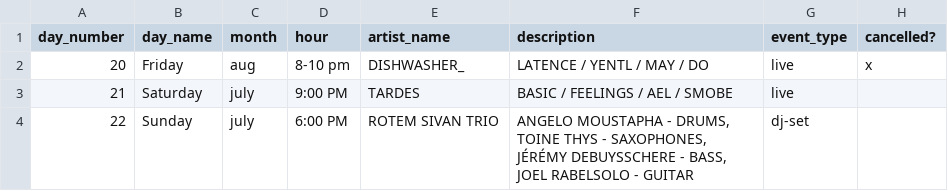
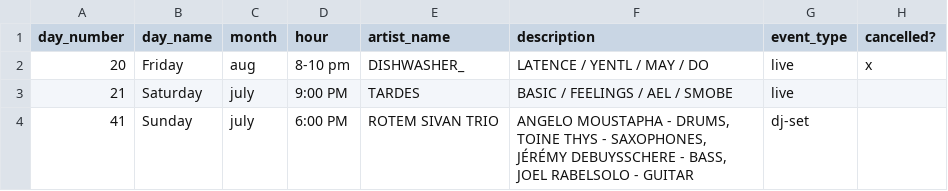
Before and after one commit to InnocentiusIII/InnocentiusIII.github.io, a CSV file: test.csv, drawn as a sheet.

Commit message:
Update test.csv

```diff
--- a/test.csv
+++ b/test.csv
@@ -3,2 +3,2 @@ day_number;day_name;month ;hour;artist_name;description;event_type;cancelled?
 21;Saturday;july;9:00 PM;TARDES;BASIC / FEELINGS / AEL / SMOBE;live;
-22;Sunday;july;6:00 PM;ROTEM SIVAN TRIO;ANGELO MOUSTAPHA - DRUMS, TOINE THYS - SAXOPHONES, JÉRÉMY DEBUYSSCHERE - BASS, JOEL RABELSOLO - GUITAR;dj-set;
+41;Sunday;july;6:00 PM;ROTEM SIVAN TRIO;ANGELO MOUSTAPHA - DRUMS, TOINE THYS - SAXOPHONES, JÉRÉMY DEBUYSSCHERE - BASS, JOEL RABELSOLO - GUITAR;dj-set;
```
